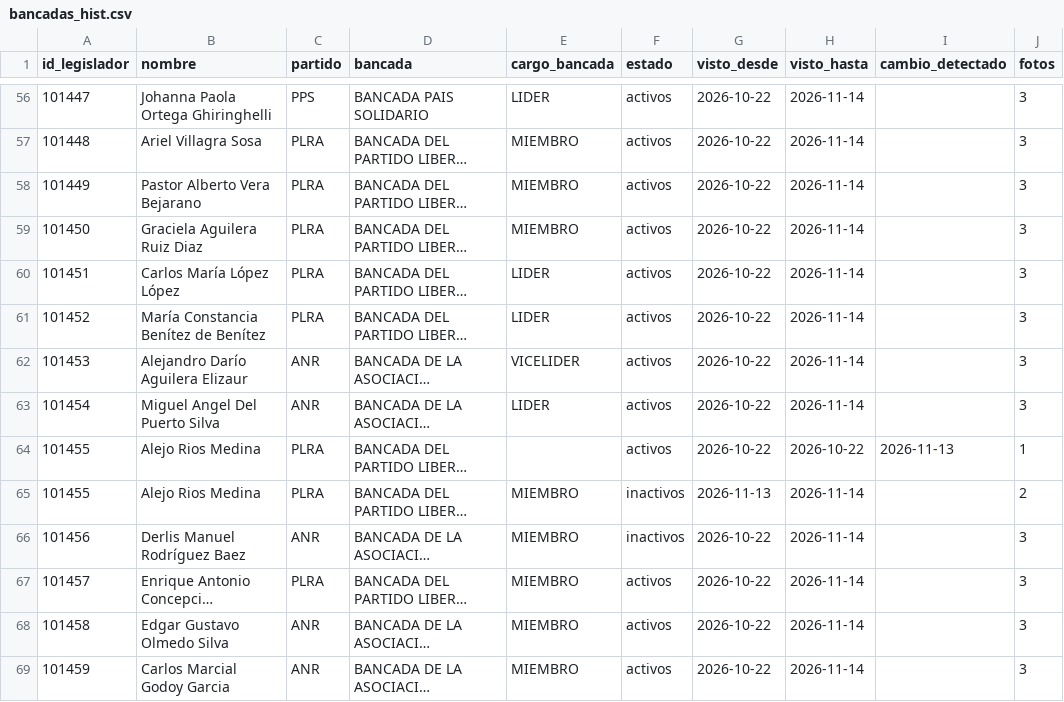
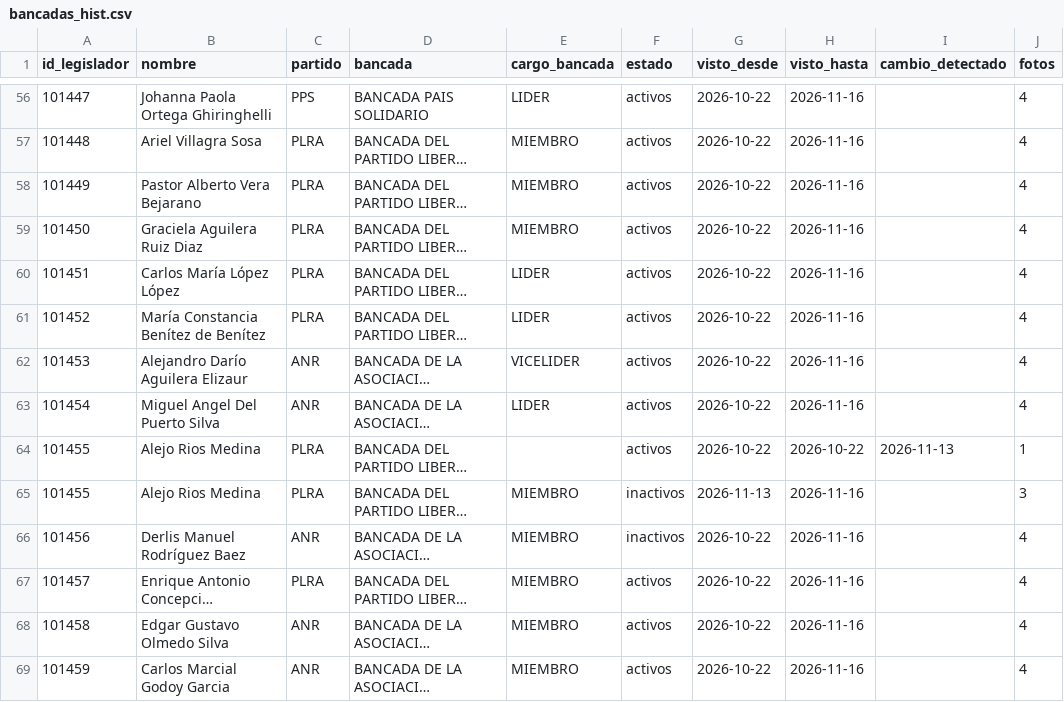
Before and after one commit to alanhlopez/congresopy, a CSV file: silver/diputados/bancadas_hist.csv, drawn as a sheet; only a part is shown, gaps mark what is left out; long unchanged cells end in …; the diff covers the shown part only; the diff names each change by its address in the sheet, - before the commit and + after, or states it on an @@ line.

```diff
--- a/silver/diputados/bancadas_hist.csv
+++ b/silver/diputados/bancadas_hist.csv
-H56:H63 (visto_hasta): 2026-11-14
+H56:H63 (visto_hasta): 2026-11-16
-J56:J63 (fotos): 3
+J56:J63 (fotos): 4
-H65:H69 (visto_hasta): 2026-11-14
+H65:H69 (visto_hasta): 2026-11-16
-J65 (fotos): 2
+J65 (fotos): 3
-J66:J69 (fotos): 3
+J66:J69 (fotos): 4
```
Also changed, not shown: 150 edited cells elsewhere in this file, salidas/votometro/diputados/puntos_ideales.csv, salidas/votometro/senado/puntos_ideales.csv, 6 other files.
